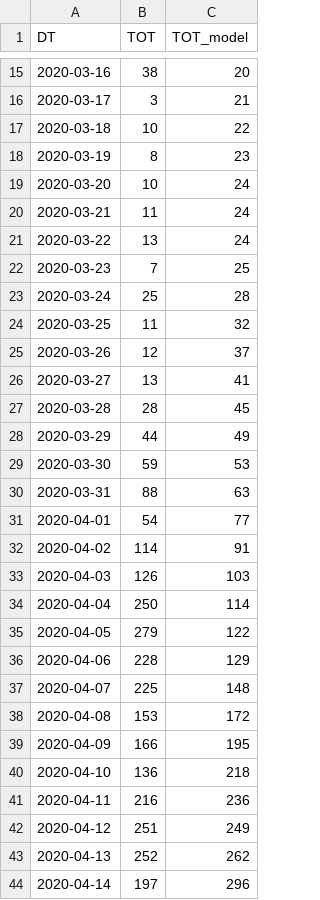
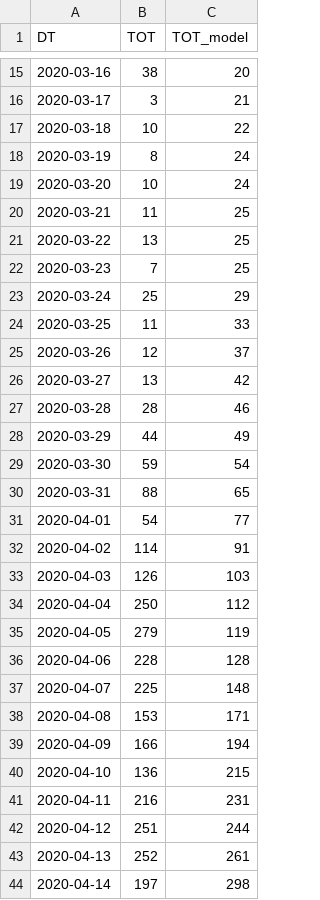
Before and after one commit to A1337CBS/covid19MLPredictor, a CSV file: data/model_output.csv, drawn as a sheet; only a part is shown, gaps mark what is left out; the diff covers the shown part only.

```diff
--- a/data/model_output.csv
+++ b/data/model_output.csv
@@ -17,15 +17,15 @@ DT,TOT,TOT_model
 2020-03-18,10,22
-2020-03-19,8,23
+2020-03-19,8,24
 2020-03-20,10,24
-2020-03-21,11,24
-2020-03-22,13,24
+2020-03-21,11,25
+2020-03-22,13,25
 2020-03-23,7,25
-2020-03-24,25,28
-2020-03-25,11,32
+2020-03-24,25,29
+2020-03-25,11,33
 2020-03-26,12,37
-2020-03-27,13,41
-2020-03-28,28,45
+2020-03-27,13,42
+2020-03-28,28,46
 2020-03-29,44,49
-2020-03-30,59,53
-2020-03-31,88,63
+2020-03-30,59,54
+2020-03-31,88,65
 2020-04-01,54,77
@@ -33,12 +33,12 @@ DT,TOT,TOT_model
 2020-04-03,126,103
-2020-04-04,250,114
-2020-04-05,279,122
-2020-04-06,228,129
+2020-04-04,250,112
+2020-04-05,279,119
+2020-04-06,228,128
 2020-04-07,225,148
-2020-04-08,153,172
-2020-04-09,166,195
-2020-04-10,136,218
-2020-04-11,216,236
-2020-04-12,251,249
-2020-04-13,252,262
-2020-04-14,197,296
+2020-04-08,153,171
+2020-04-09,166,194
+2020-04-10,136,215
+2020-04-11,216,231
+2020-04-12,251,244
+2020-04-13,252,261
+2020-04-14,197,298
```
Also changed, not shown: 3 added rows and 76 edited cells elsewhere in this file, 3 other files.
